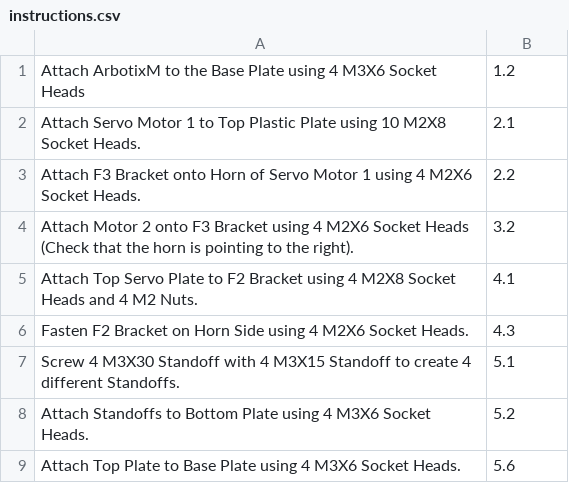
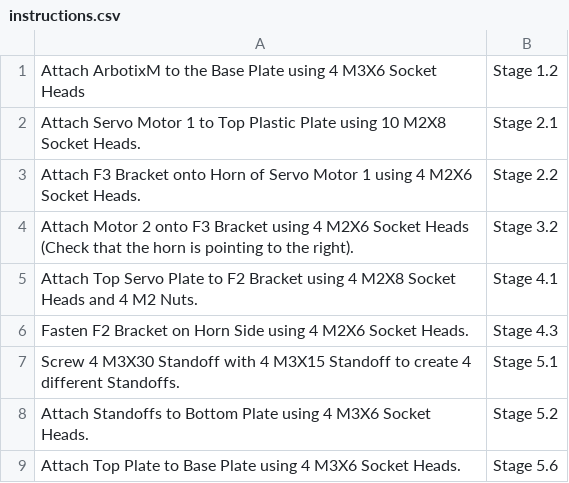
Before and after one commit to naimulhq/NASACapstone, a CSV file: src/instructions.csv, drawn as a sheet.

Commit message:
Update Instructions

```diff
--- a/src/instructions.csv
+++ b/src/instructions.csv
@@ -1,9 +1,9 @@
-Attach ArbotixM to the Base Plate using 4 M3X6 Socket Heads,1.2
-Attach Servo Motor 1 to Top Plastic Plate using 10 M2X8 Socket Heads.,2.1
-Attach F3 Bracket onto Horn of Servo Motor 1 using 4 M2X6 Socket Heads.,2.2
-Attach Motor 2 onto F3 Bracket using 4 M2X6 Socket Heads (Check that the horn is pointing to the right).,3.2
-Attach Top Servo Plate to F2 Bracket using 4 M2X8 Socket Heads and 4 M2 Nuts.,4.1
-Fasten F2 Bracket on Horn Side using 4 M2X6 Socket Heads.,4.3
-Screw 4 M3X30 Standoff with 4 M3X15 Standoff to create 4 different Standoffs.,5.1
-Attach Standoffs to Bottom Plate using 4 M3X6 Socket Heads.,5.2
-Attach Top Plate to Base Plate using 4 M3X6 Socket Heads.,5.6
+Attach ArbotixM to the Base Plate using 4 M3X6 Socket Heads,Stage 1.2
+Attach Servo Motor 1 to Top Plastic Plate using 10 M2X8 Socket Heads.,Stage 2.1
+Attach F3 Bracket onto Horn of Servo Motor 1 using 4 M2X6 Socket Heads.,Stage 2.2
+Attach Motor 2 onto F3 Bracket using 4 M2X6 Socket Heads (Check that the horn is pointing to the right).,Stage 3.2
+Attach Top Servo Plate to F2 Bracket using 4 M2X8 Socket Heads and 4 M2 Nuts.,Stage 4.1
+Fasten F2 Bracket on Horn Side using 4 M2X6 Socket Heads.,Stage 4.3
+Screw 4 M3X30 Standoff with 4 M3X15 Standoff to create 4 different Standoffs.,Stage 5.1
+Attach Standoffs to Bottom Plate using 4 M3X6 Socket Heads.,Stage 5.2
+Attach Top Plate to Base Plate using 4 M3X6 Socket Heads.,Stage 5.6
```
